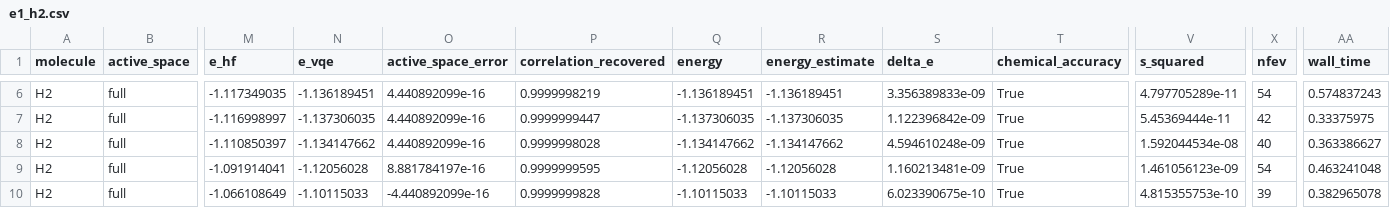
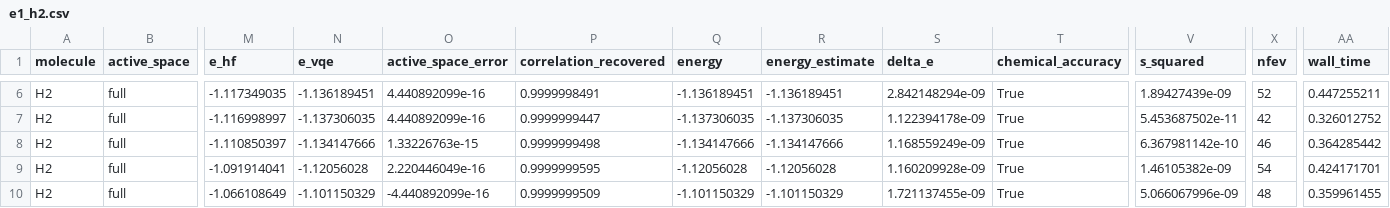
Before and after one commit to QuantumComputingCrypto-202620/qcc-project, a CSV file: projects/vqe-lih/results/summary/e1_h2.csv, drawn as a sheet; only a part is shown, gaps mark what is left out; the diff covers the shown part only; the diff names each change by its address in the sheet, - before the commit and + after, or states it on an @@ line.

```diff
--- a/projects/vqe-lih/results/summary/e1_h2.csv
+++ b/projects/vqe-lih/results/summary/e1_h2.csv
-P6 (correlation_recovered): 0.9999998219
+P6 (correlation_recovered): 0.9999998491
-S6 (delta_e): 3.356389833e-09
+S6 (delta_e): 2.842148294e-09
-V6 (s_squared): 4.797705289e-11
+V6 (s_squared): 1.89427439e-09
-X6 (nfev): 54
+X6 (nfev): 52
-AA6 (wall_time): 0.574837243
+AA6 (wall_time): 0.447255211
-S7 (delta_e): 1.122396842e-09
+S7 (delta_e): 1.122394178e-09
-V7 (s_squared): 5.45369444e-11
+V7 (s_squared): 5.453687502e-11
-AA7 (wall_time): 0.33375975
+AA7 (wall_time): 0.326012752
-N8 (e_vqe): -1.134147662
+N8 (e_vqe): -1.134147666
-O8 (active_space_error): 4.440892099e-16
+O8 (active_space_error): 1.33226763e-15
-P8 (correlation_recovered): 0.9999998028
+P8 (correlation_recovered): 0.9999999498
-Q8 (energy): -1.134147662
+Q8 (energy): -1.134147666
-R8 (energy_estimate): -1.134147662
+R8 (energy_estimate): -1.134147666
-S8 (delta_e): 4.594610248e-09
+S8 (delta_e): 1.168559249e-09
-V8 (s_squared): 1.592044534e-08
+V8 (s_squared): 6.367981142e-10
-X8 (nfev): 40
+X8 (nfev): 46
-AA8 (wall_time): 0.363386627
+AA8 (wall_time): 0.364285442
-O9 (active_space_error): 8.881784197e-16
+O9 (active_space_error): 2.220446049e-16
-S9 (delta_e): 1.160213481e-09
+S9 (delta_e): 1.160209928e-09
-V9 (s_squared): 1.461056123e-09
+V9 (s_squared): 1.46105382e-09
-AA9 (wall_time): 0.463241048
+AA9 (wall_time): 0.424171701
-N10 (e_vqe): -1.10115033
+N10 (e_vqe): -1.101150329
-P10 (correlation_recovered): 0.9999999828
+P10 (correlation_recovered): 0.9999999509
-Q10 (energy): -1.10115033
+Q10 (energy): -1.101150329
-R10 (energy_estimate): -1.10115033
+R10 (energy_estimate): -1.101150329
-S10 (delta_e): 6.023390675e-10
+S10 (delta_e): 1.721137455e-09
-V10 (s_squared): 4.815355753e-10
+V10 (s_squared): 5.066067996e-09
-X10 (nfev): 39
+X10 (nfev): 48
-AA10 (wall_time): 0.382965078
+AA10 (wall_time): 0.359961455
```
Also changed, not shown: 110 edited cells elsewhere in this file, 10 other files.
